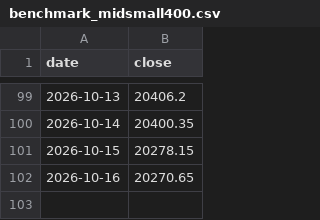
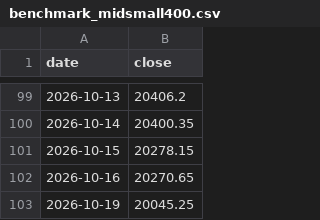
Before and after one commit to arjunbchavan1989-AB/nse-theme-tracker, a CSV file: pipeline/benchmark_midsmall400.csv, drawn as a sheet; only a part is shown, gaps mark what is left out; the diff names each change by its address in the sheet, - before the commit and + after, or states it on an @@ line.

```diff
--- a/pipeline/benchmark_midsmall400.csv
+++ b/pipeline/benchmark_midsmall400.csv
+row 103: 2026-10-19 | 20045.25
```
Also changed, not shown: 5 other files.
